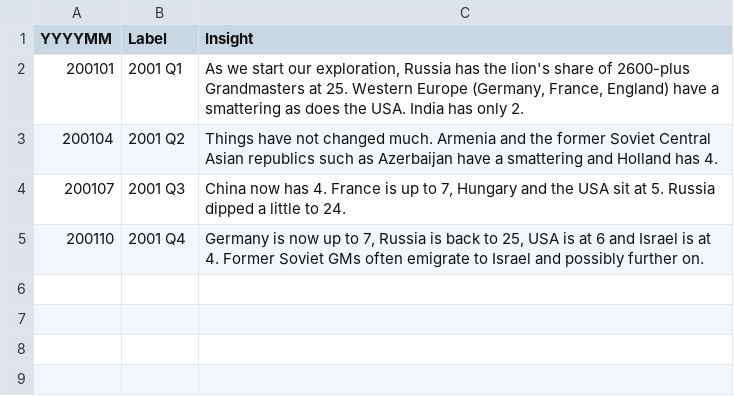
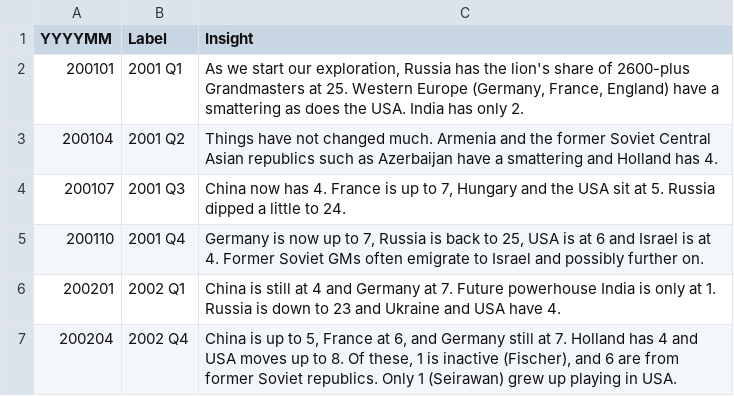
Before and after one commit to laurajludwig/panel_app_chess, a CSV file: data/combined/PanelAppInsights.csv, drawn as a sheet.

Commit message:
more rows

```diff
--- a/data/combined/PanelAppInsights.csv
+++ b/data/combined/PanelAppInsights.csv
@@ -5 +5,3 @@
 200110,2001 Q4,"Germany is now up to  7, Russia is back to 25, USA is at 6 and Israel is at 4. Former Soviet GMs often emigrate to Israel and possibly further on."
+200201,2002 Q1,China is still at 4 and Germany at 7. Future powerhouse India is only at 1. Russia is down to 23 and Ukraine and USA have 4.
+200204,2002 Q4,"China is up to 5, France at 6, and Germany still at 7.  Holland has 4 and USA moves up to 8. Of these, 1 is inactive (Fischer), and 6 are from former Soviet republics. Only 1 (Seirawan) grew up playing in USA."
```
